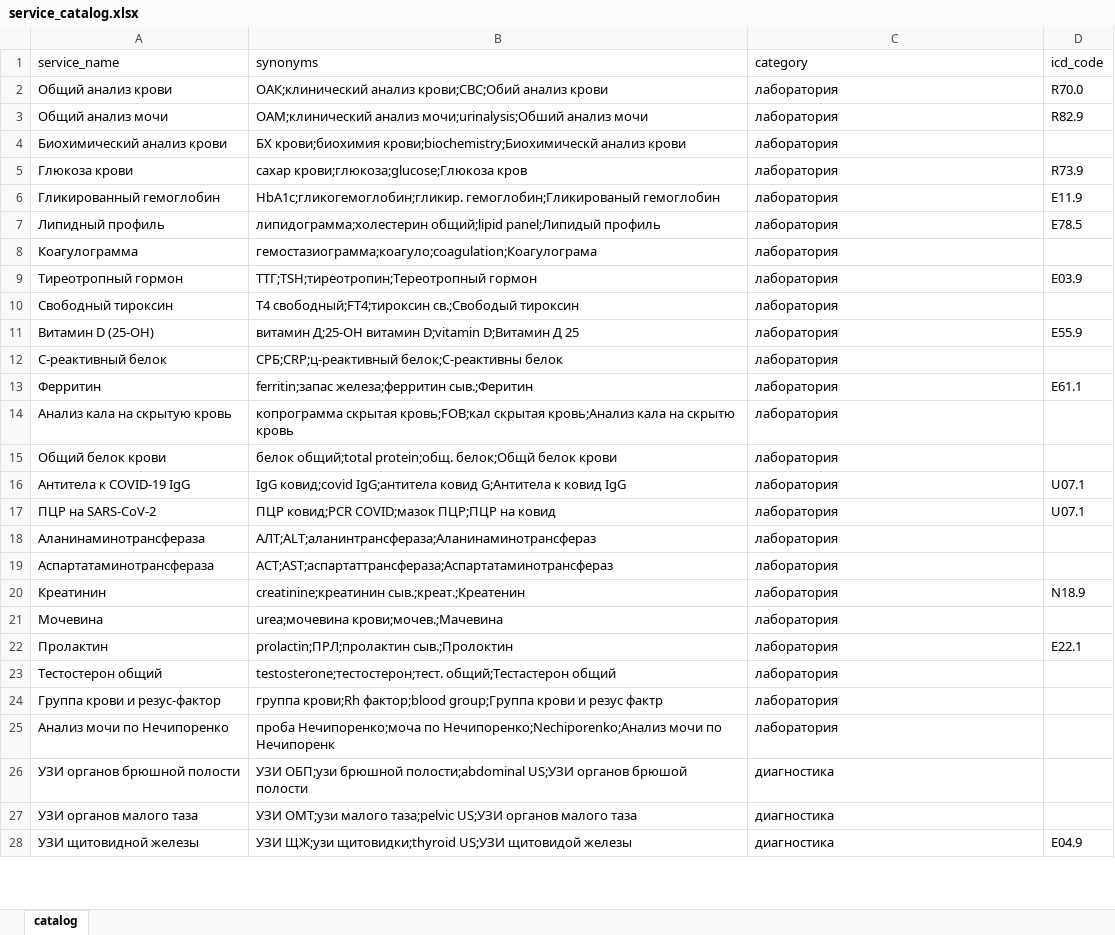
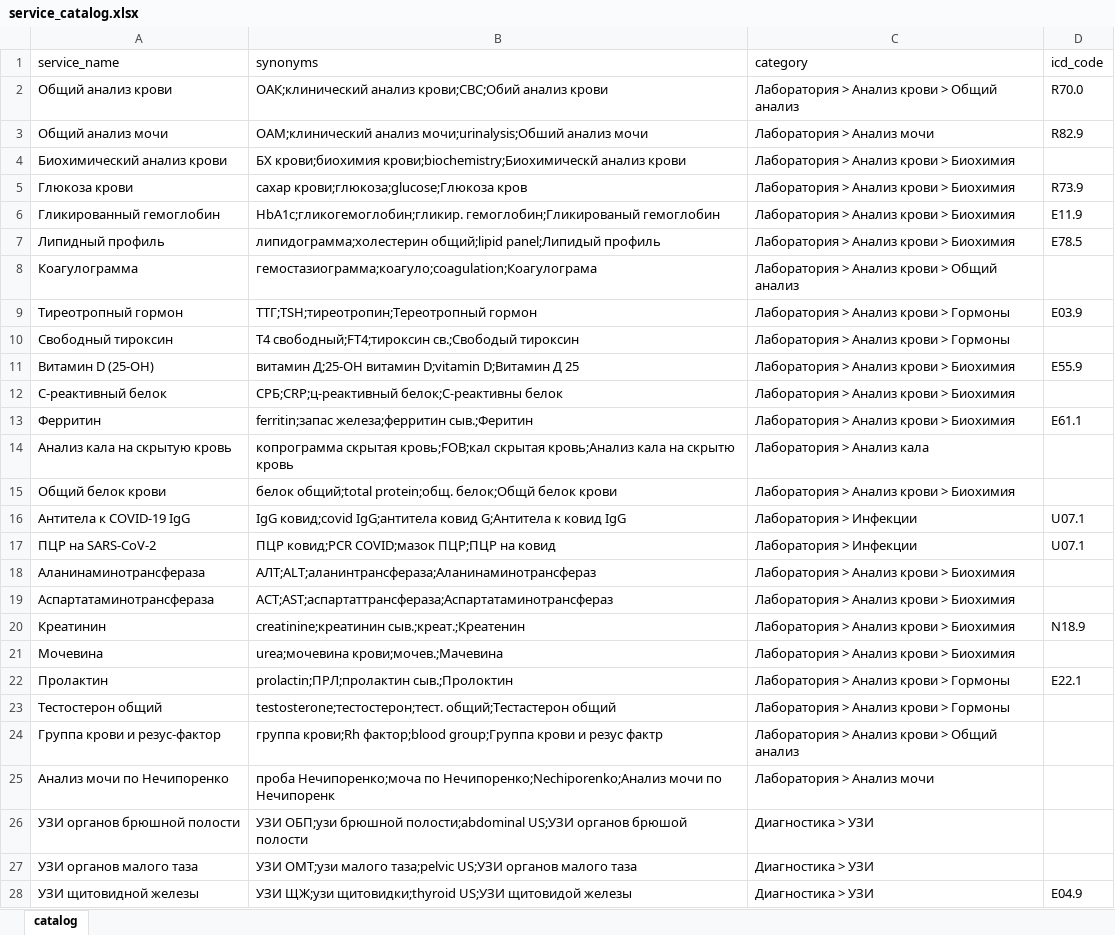
Before and after one commit to juliuscaesar100usd/MedTech-Hackathon-2026, an Excel workbook: backend/sample_data/service_catalog.xlsx, sheet catalog, drawn as a sheet; only a part is shown; values as stored, in another font and other column widths than the file's, no borders; the diff covers the shown part only; the diff names each change by its address in the sheet, - before the commit and + after, or states it on an @@ line.

```diff
--- a/backend/sample_data/service_catalog.xlsx (sheet catalog)
+++ b/backend/sample_data/service_catalog.xlsx (sheet catalog)
-C2 (category): лаборатория
+C2 (category): Лаборатория > Анализ крови > Общий анализ
-C3 (category): лаборатория
+C3 (category): Лаборатория > Анализ мочи
-C4:C7 (category): лаборатория
+C4:C7 (category): Лаборатория > Анализ крови > Биохимия
-C8 (category): лаборатория
+C8 (category): Лаборатория > Анализ крови > Общий анализ
-C9:C10 (category): лаборатория
+C9:C10 (category): Лаборатория > Анализ крови > Гормоны
-C11:C13 (category): лаборатория
+C11:C13 (category): Лаборатория > Анализ крови > Биохимия
-C14 (category): лаборатория
+C14 (category): Лаборатория > Анализ кала
-C15 (category): лаборатория
+C15 (category): Лаборатория > Анализ крови > Биохимия
-C16:C17 (category): лаборатория
+C16:C17 (category): Лаборатория > Инфекции
-C18:C21 (category): лаборатория
+C18:C21 (category): Лаборатория > Анализ крови > Биохимия
-C22:C23 (category): лаборатория
+C22:C23 (category): Лаборатория > Анализ крови > Гормоны
-C24 (category): лаборатория
+C24 (category): Лаборатория > Анализ крови > Общий анализ
-C25 (category): лаборатория
+C25 (category): Лаборатория > Анализ мочи
-C26:C28 (category): диагностика
+C26:C28 (category): Диагностика > УЗИ
```
Also changed, not shown: 51 edited cells elsewhere in this sheet, 25 other files.
